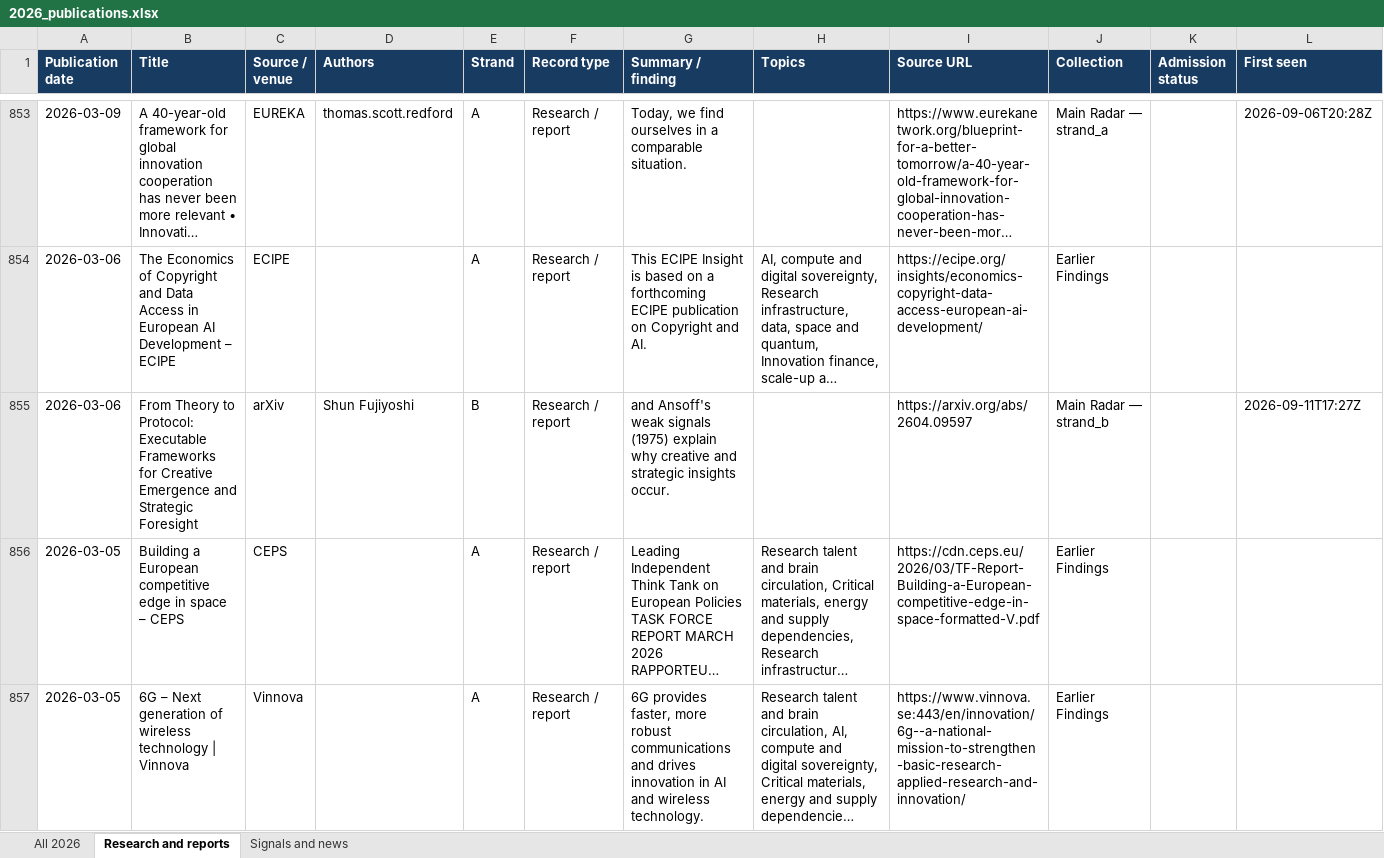
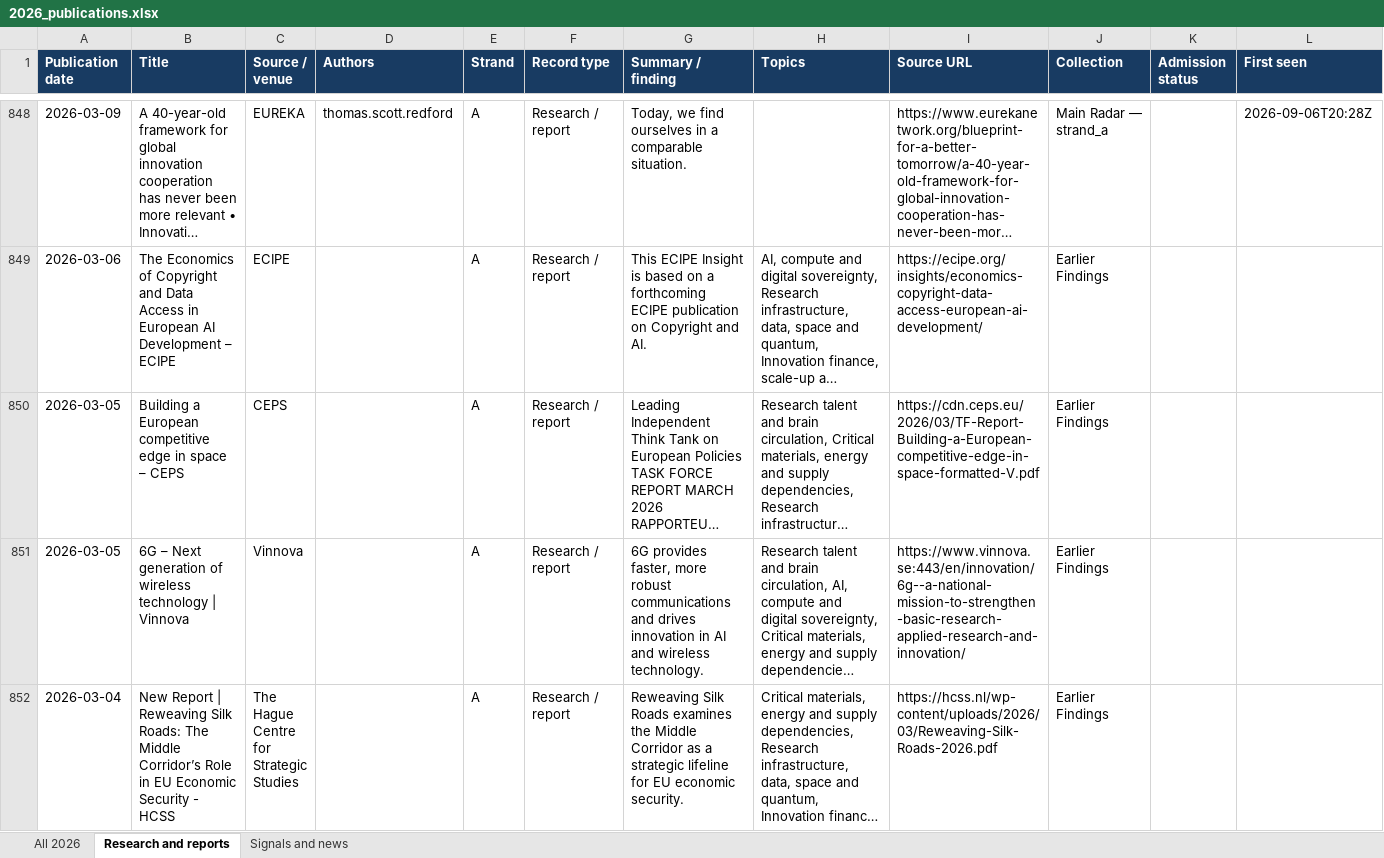
Before and after one commit to vevirm/radar_articles_reports, an Excel workbook: 2026-stuff/2026_publications.xlsx, sheet Research and reports, drawn as a sheet; only a part is shown, gaps mark what is left out; the shorter side is filled out with more unchanged rows; long unchanged cells end in …; values as stored, in another font and other column widths than the file's, no borders; removed rows and columns are numbered as before the commit, all else as after; the diff covers the shown part only; the diff names each change by its address in the sheet, - before the commit and + after, or states it on an @@ line.

```diff
--- a/2026-stuff/2026_publications.xlsx (sheet Research and reports)
+++ b/2026-stuff/2026_publications.xlsx (sheet Research and reports)
-row 855: 2026-03-06 | From Theory to Protocol: Executable Frameworks for Creative Emergence and Strategic Foresight | arXiv | Shun Fujiyoshi | B | Research / report | and Ansoff's weak signals (1975) explain why creative and strategic insights occur. |  | https://arxiv.org/abs/2604.09597 | Main Radar — strand_b |  | 2026-09-11T17:27Z
```
Also changed, not shown: 3 added rows and 8 removed rows elsewhere in this sheet, sheet All 2026, sheet Signals and news, 1 other file.
